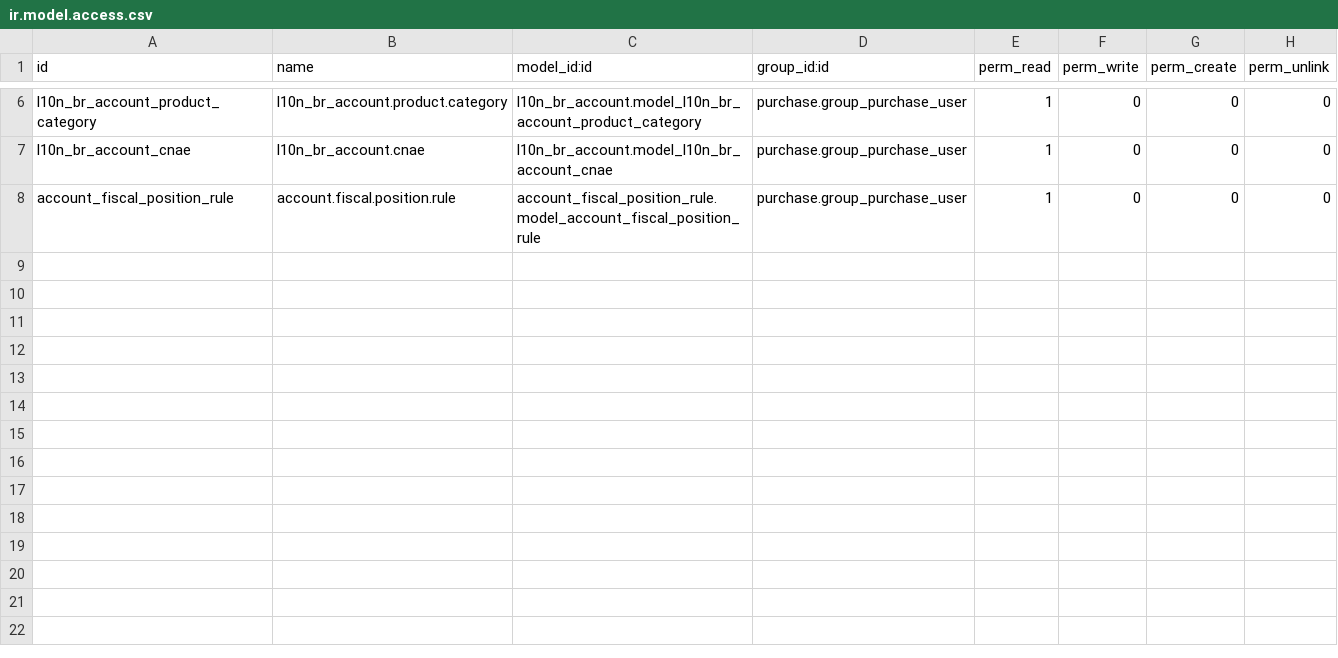
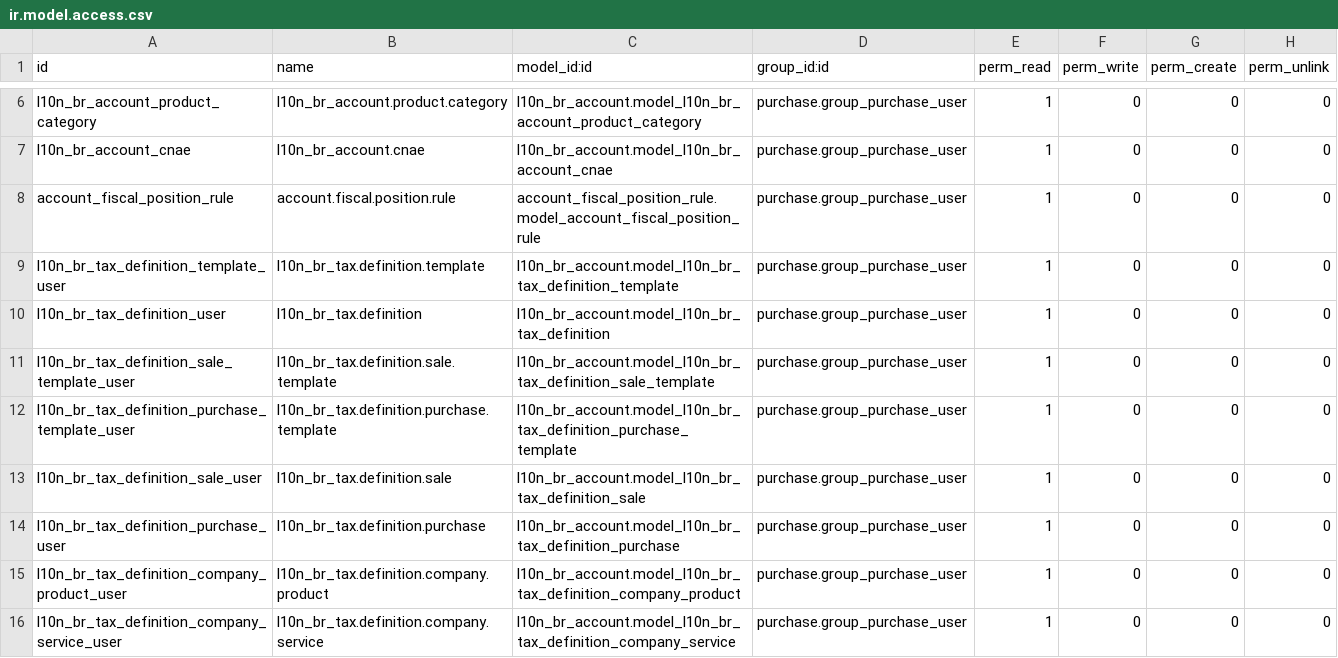
Before and after one commit to rflinhares/l10n_br_core, a CSV file: l10n_br_purchase/security/ir.model.access.csv, drawn as a sheet; only a part is shown, gaps mark what is left out.

Commit message:
l10n_br_purchase: incluido segurança de acesso para os novos objetos

```diff
--- a/l10n_br_purchase/security/ir.model.access.csv
+++ b/l10n_br_purchase/security/ir.model.access.csv
@@ -8 +8,9 @@
 "account_fiscal_position_rule","account.fiscal.position.rule","account_fiscal_position_rule.model_account_fiscal_position_rule","purchase.group_purchase_user",1,0,0,0
+"l10n_br_tax_definition_template_user","l10n_br_tax.definition.template","l10n_br_account.model_l10n_br_tax_definition_template","purchase.group_purchase_user",1,0,0,0
+"l10n_br_tax_definition_user","l10n_br_tax.definition","l10n_br_account.model_l10n_br_tax_definition","purchase.group_purchase_user",1,0,0,0
+"l10n_br_tax_definition_sale_template_user","l10n_br_tax.definition.sale.template","l10n_br_account.model_l10n_br_tax_definition_sale_template","purchase.group_purchase_user",1,0,0,0
+"l10n_br_tax_definition_purchase_template_user","l10n_br_tax.definition.purchase.template","l10n_br_account.model_l10n_br_tax_definition_purchase_template","purchase.group_purchase_user",1,0,0,0
+"l10n_br_tax_definition_sale_user","l10n_br_tax.definition.sale","l10n_br_account.model_l10n_br_tax_definition_sale","purchase.group_purchase_user",1,0,0,0
+"l10n_br_tax_definition_purchase_user","l10n_br_tax.definition.purchase","l10n_br_account.model_l10n_br_tax_definition_purchase","purchase.group_purchase_user",1,0,0,0
+"l10n_br_tax_definition_company_product_user","l10n_br_tax.definition.company.product","l10n_br_account.model_l10n_br_tax_definition_company_product","purchase.group_purchase_user",1,0,0,0
+"l10n_br_tax_definition_company_service_user","l10n_br_tax.definition.company.service","l10n_br_account.model_l10n_br_tax_definition_company_service","purchase.group_purchase_user",1,0,0,0
```
